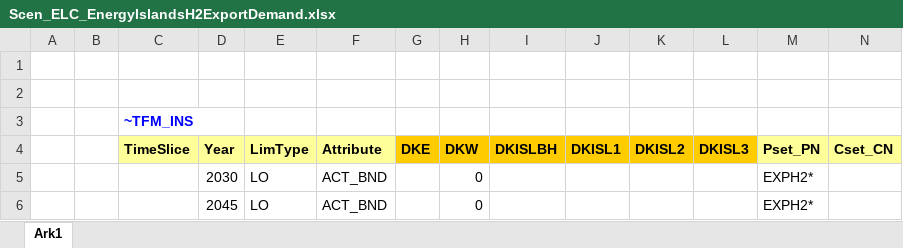
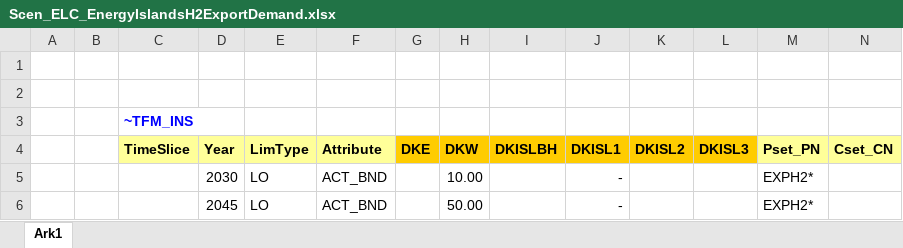
Before and after one commit to MikkelBosack/EnergyIsland, an Excel workbook: SuppXLS/Scen_ELC_EnergyIslandsH2ExportDemand.xlsx, sheet Ark1, drawn as a sheet; values as stored, in another font and other column widths than the file's, no borders; the diff names each change by its address in the sheet, - before the commit and + after, or states it on an @@ line.

Commit message:
set Export Demand to 10 (2030) and 50 (2050) PJ

```diff
--- a/SuppXLS/Scen_ELC_EnergyIslandsH2ExportDemand.xlsx (sheet Ark1)
+++ b/SuppXLS/Scen_ELC_EnergyIslandsH2ExportDemand.xlsx (sheet Ark1)
-H5 (DKW): 0
+H5 (DKW): 10.00
-J5:J6 (DKISL1): (empty)
+J5:J6 (DKISL1): -
-H6 (DKW): 0
+H6 (DKW): 50.00
```
